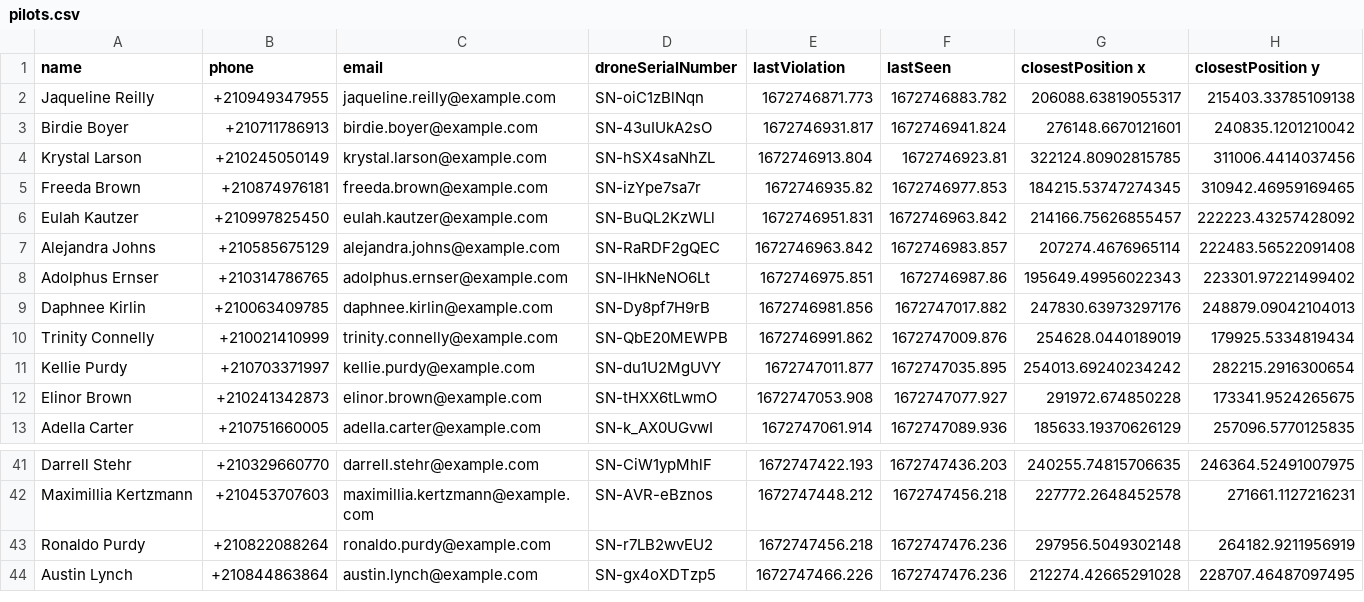
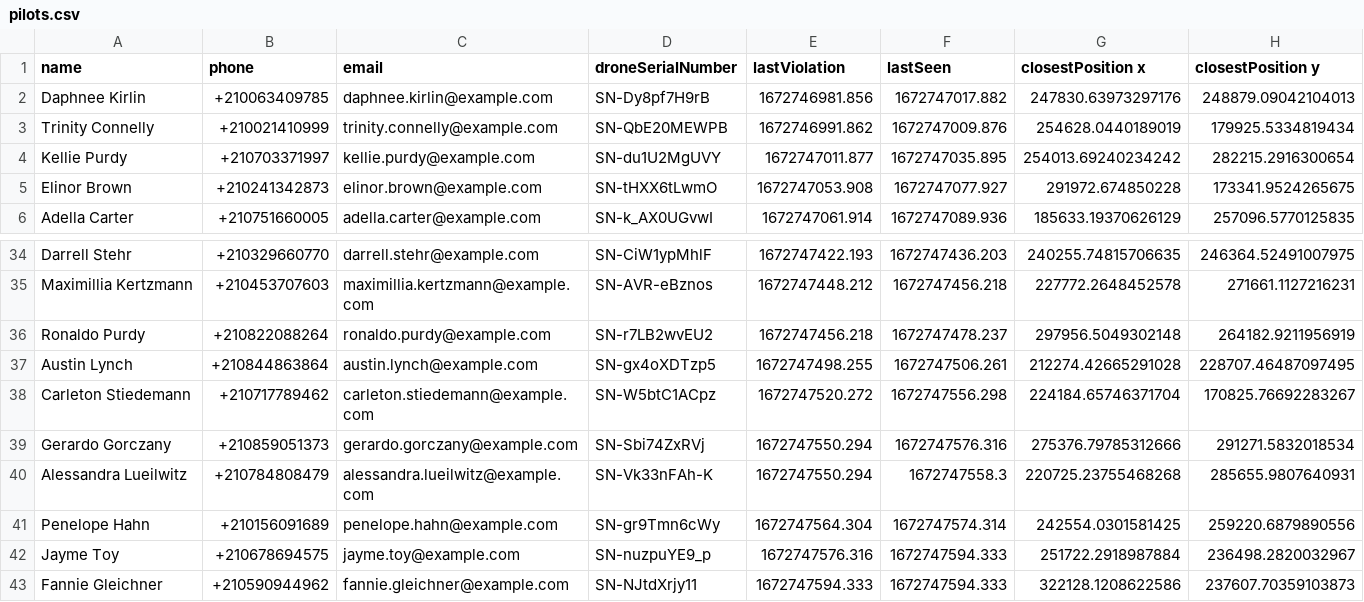
Before and after one commit to Tumppi066/BIRDNEST-Reaktor-Answer, a CSV file: Backend/Database/pilots.csv, drawn as a sheet; only a part is shown, gaps mark what is left out.

```diff
--- a/Backend/Database/pilots.csv
+++ b/Backend/Database/pilots.csv
@@ -1,9 +1,2 @@
 name,phone,email,droneSerialNumber,lastViolation,lastSeen,closestPosition x,closestPosition y
-Jaqueline Reilly,+210949347955,jaqueline.reilly@example.com,SN-oiC1zBlNqn,1672746871.773,1672746883.782,206088.63819055317,215403.33785109138,
-Birdie Boyer,+210711786913,birdie.boyer@example.com,SN-43uIUkA2sO,1672746931.817,1672746941.824,276148.6670121601,240835.1201210042,
-Krystal Larson,+210245050149,krystal.larson@example.com,SN-hSX4saNhZL,1672746913.804,1672746923.81,322124.80902815785,311006.4414037456,
-Freeda Brown,+210874976181,freeda.brown@example.com,SN-izYpe7sa7r,1672746935.82,1672746977.853,184215.53747274345,310942.46959169465,
-Eulah Kautzer,+210997825450,eulah.kautzer@example.com,SN-BuQL2KzWLl,1672746951.831,1672746963.842,214166.75626855457,222223.43257428092,
-Alejandra Johns,+210585675129,alejandra.johns@example.com,SN-RaRDF2gQEC,1672746963.842,1672746983.857,207274.4676965114,222483.56522091408,
-Adolphus Ernser,+210314786765,adolphus.ernser@example.com,SN-lHkNeNO6Lt,1672746975.851,1672746987.86,195649.49956022343,223301.97221499402,
 Daphnee Kirlin,+210063409785,daphnee.kirlin@example.com,SN-Dy8pf7H9rB,1672746981.856,1672747017.882,247830.63973297176,248879.09042104013,
@@ -42,3 +35,9 @@ Darrell Stehr,+210329660770,darrell.stehr@example.com,SN-CiW1ypMhlF,1672747422.1
 Maximillia Kertzmann,+210453707603,maximillia.kertzmann@example.com,SN-AVR-eBznos,1672747448.212,1672747456.218,227772.2648452578,271661.1127216231,
-Ronaldo Purdy,+210822088264,ronaldo.purdy@example.com,SN-r7LB2wvEU2,1672747456.218,1672747476.236,297956.5049302148,264182.9211956919,
-Austin Lynch,+210844863864,austin.lynch@example.com,SN-gx4oXDTzp5,1672747466.226,1672747476.236,212274.42665291028,228707.46487097495,
+Ronaldo Purdy,+210822088264,ronaldo.purdy@example.com,SN-r7LB2wvEU2,1672747456.218,1672747478.237,297956.5049302148,264182.9211956919,
+Austin Lynch,+210844863864,austin.lynch@example.com,SN-gx4oXDTzp5,1672747498.255,1672747506.261,212274.42665291028,228707.46487097495,
+Carleton Stiedemann,+210717789462,carleton.stiedemann@example.com,SN-W5btC1ACpz,1672747520.272,1672747556.298,224184.65746371704,170825.76692283267,
+Gerardo Gorczany,+210859051373,gerardo.gorczany@example.com,SN-Sbi74ZxRVj,1672747550.294,1672747576.316,275376.79785312666,291271.5832018534,
+Alessandra Lueilwitz,+210784808479,alessandra.lueilwitz@example.com,SN-Vk33nFAh-K,1672747550.294,1672747558.3,220725.23755468268,285655.9807640931,
+Penelope Hahn,+210156091689,penelope.hahn@example.com,SN-gr9Tmn6cWy,1672747564.304,1672747574.314,242554.0301581425,259220.6879890556,
+Jayme Toy,+210678694575,jayme.toy@example.com,SN-nuzpuYE9_p,1672747576.316,1672747594.333,251722.2918987884,236498.2820032967,
+Fannie Gleichner,+210590944962,fannie.gleichner@example.com,SN-NJtdXrjy11,1672747594.333,1672747594.333,322128.1208622586,237607.70359103873,
```
Also changed, not shown: Backend/Database/drones.csv, 1 other file.
